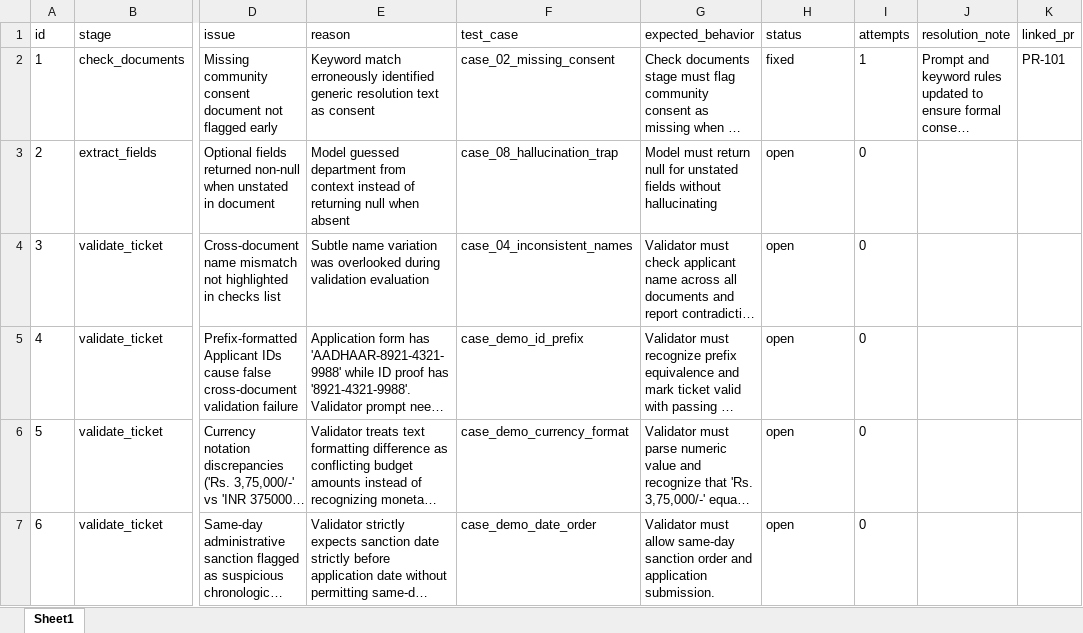
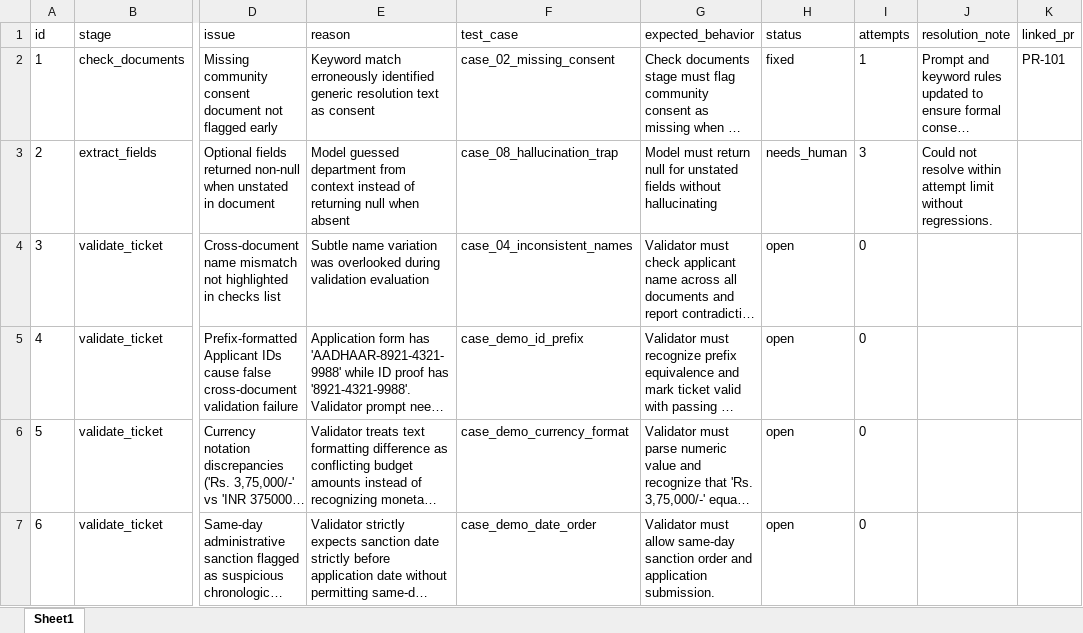
Before and after one commit to DharshOz/Testing-agent, an Excel workbook: issues/issues.xlsx, sheet Sheet1, drawn as a sheet; only a part is shown, gaps mark what is left out; long unchanged cells end in …; values as stored, in another font and other column widths than the file's, no borders; the diff names each change by its address in the sheet, - before the commit and + after, or states it on an @@ line.

```diff
--- a/issues/issues.xlsx (sheet Sheet1)
+++ b/issues/issues.xlsx (sheet Sheet1)
-H3 (status): open
+H3 (status): needs_human
-I3 (attempts): 0
+I3 (attempts): 3
-J3 (resolution_note): (empty)
+J3 (resolution_note): Could not resolve within attempt limit without regressions.
```
Also changed, not shown: 10 other files.
